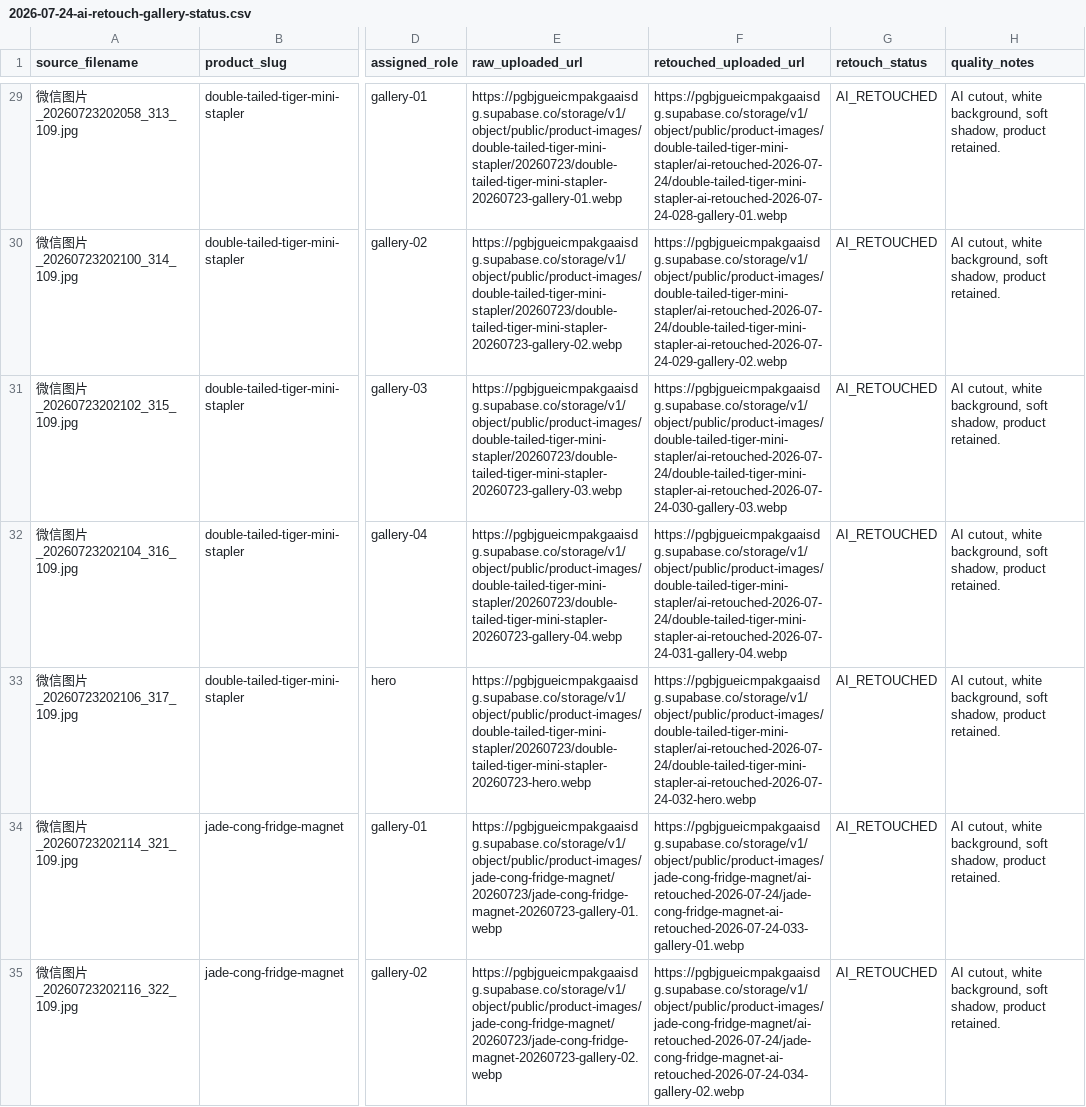
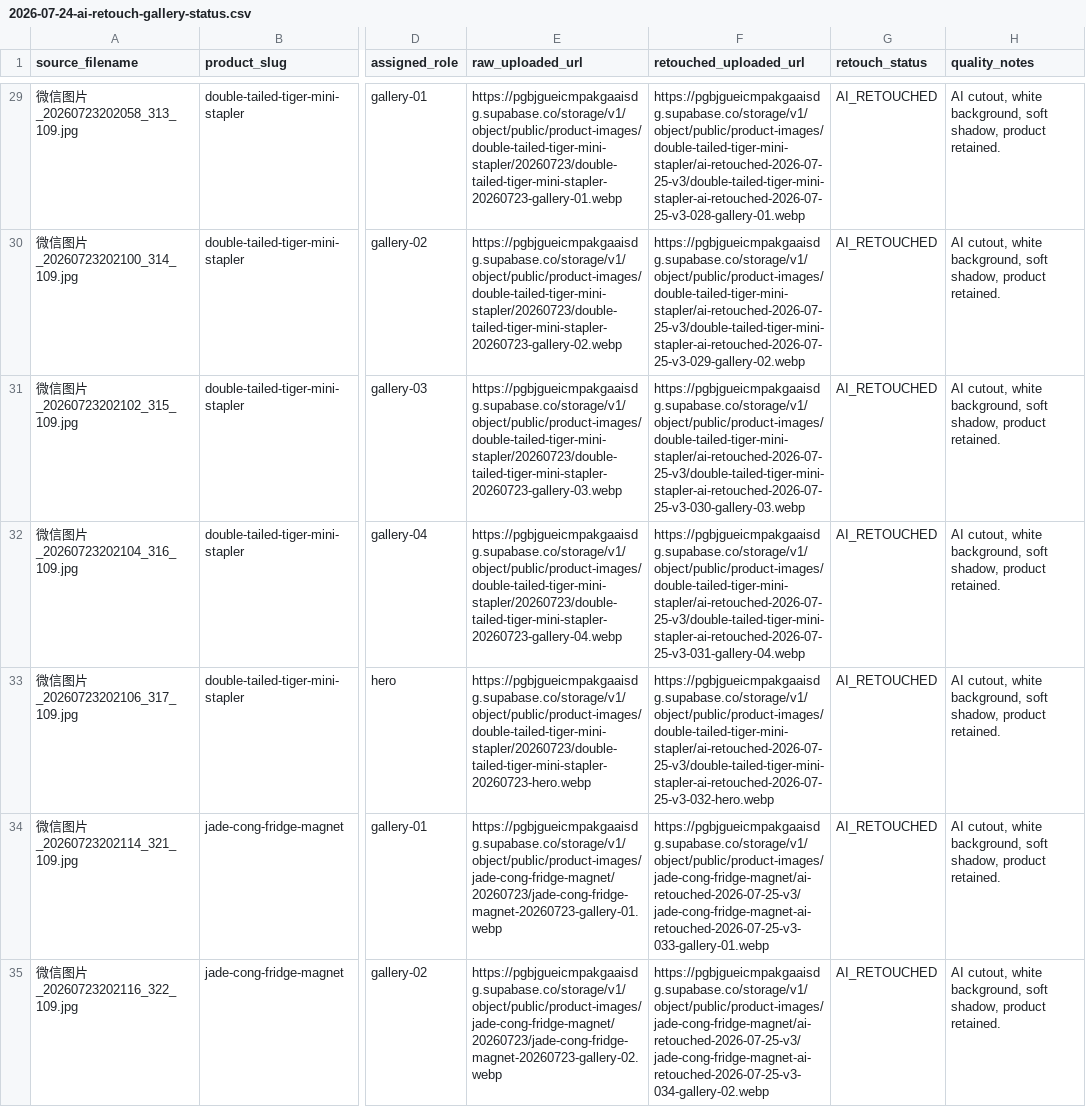
Before and after one commit to alexdhljl/little-treasures-from-china, a CSV file: deliverables/2026-07-24-ai-retouch-gallery-status.csv, drawn as a sheet; only a part is shown, gaps mark what is left out; the diff covers the shown part only; the diff names each change by its address in the sheet, - before the commit and + after, or states it on an @@ line.

Commit message:
Unify gallery polish and add lightbox return controls

```diff
--- a/deliverables/2026-07-24-ai-retouch-gallery-status.csv
+++ b/deliverables/2026-07-24-ai-retouch-gallery-status.csv
-F29 (retouched_uploaded_url): https://pgbjgueicmpakgaaisdg.supabase.co/storage/v1/object/public/product-images/double-tailed-tiger-mini-stapler/ai-retouched-2026-07-24/double-tailed-tiger-mini-stapler-ai-retouched-2026-07-24-028-gallery-01.webp
+F29 (retouched_uploaded_url): https://pgbjgueicmpakgaaisdg.supabase.co/storage/v1/object/public/product-images/double-tailed-tiger-mini-stapler/ai-retouched-2026-07-25-v3/double-tailed-tiger-mini-stapler-ai-retouched-2026-07-25-v3-028-gallery-01.webp
-F30 (retouched_uploaded_url): https://pgbjgueicmpakgaaisdg.supabase.co/storage/v1/object/public/product-images/double-tailed-tiger-mini-stapler/ai-retouched-2026-07-24/double-tailed-tiger-mini-stapler-ai-retouched-2026-07-24-029-gallery-02.webp
+F30 (retouched_uploaded_url): https://pgbjgueicmpakgaaisdg.supabase.co/storage/v1/object/public/product-images/double-tailed-tiger-mini-stapler/ai-retouched-2026-07-25-v3/double-tailed-tiger-mini-stapler-ai-retouched-2026-07-25-v3-029-gallery-02.webp
-F31 (retouched_uploaded_url): https://pgbjgueicmpakgaaisdg.supabase.co/storage/v1/object/public/product-images/double-tailed-tiger-mini-stapler/ai-retouched-2026-07-24/double-tailed-tiger-mini-stapler-ai-retouched-2026-07-24-030-gallery-03.webp
+F31 (retouched_uploaded_url): https://pgbjgueicmpakgaaisdg.supabase.co/storage/v1/object/public/product-images/double-tailed-tiger-mini-stapler/ai-retouched-2026-07-25-v3/double-tailed-tiger-mini-stapler-ai-retouched-2026-07-25-v3-030-gallery-03.webp
-F32 (retouched_uploaded_url): https://pgbjgueicmpakgaaisdg.supabase.co/storage/v1/object/public/product-images/double-tailed-tiger-mini-stapler/ai-retouched-2026-07-24/double-tailed-tiger-mini-stapler-ai-retouched-2026-07-24-031-gallery-04.webp
+F32 (retouched_uploaded_url): https://pgbjgueicmpakgaaisdg.supabase.co/storage/v1/object/public/product-images/double-tailed-tiger-mini-stapler/ai-retouched-2026-07-25-v3/double-tailed-tiger-mini-stapler-ai-retouched-2026-07-25-v3-031-gallery-04.webp
-F33 (retouched_uploaded_url): https://pgbjgueicmpakgaaisdg.supabase.co/storage/v1/object/public/product-images/double-tailed-tiger-mini-stapler/ai-retouched-2026-07-24/double-tailed-tiger-mini-stapler-ai-retouched-2026-07-24-032-hero.webp
+F33 (retouched_uploaded_url): https://pgbjgueicmpakgaaisdg.supabase.co/storage/v1/object/public/product-images/double-tailed-tiger-mini-stapler/ai-retouched-2026-07-25-v3/double-tailed-tiger-mini-stapler-ai-retouched-2026-07-25-v3-032-hero.webp
-F34 (retouched_uploaded_url): https://pgbjgueicmpakgaaisdg.supabase.co/storage/v1/object/public/product-images/jade-cong-fridge-magnet/ai-retouched-2026-07-24/jade-cong-fridge-magnet-ai-retouched-2026-07-24-033-gallery-01.webp
+F34 (retouched_uploaded_url): https://pgbjgueicmpakgaaisdg.supabase.co/storage/v1/object/public/product-images/jade-cong-fridge-magnet/ai-retouched-2026-07-25-v3/jade-cong-fridge-magnet-ai-retouched-2026-07-25-v3-033-gallery-01.webp
-F35 (retouched_uploaded_url): https://pgbjgueicmpakgaaisdg.supabase.co/storage/v1/object/public/product-images/jade-cong-fridge-magnet/ai-retouched-2026-07-24/jade-cong-fridge-magnet-ai-retouched-2026-07-24-034-gallery-02.webp
+F35 (retouched_uploaded_url): https://pgbjgueicmpakgaaisdg.supabase.co/storage/v1/object/public/product-images/jade-cong-fridge-magnet/ai-retouched-2026-07-25-v3/jade-cong-fridge-magnet-ai-retouched-2026-07-25-v3-034-gallery-02.webp
```
Also changed, not shown: 84 edited cells elsewhere in this file, 4 other files.
